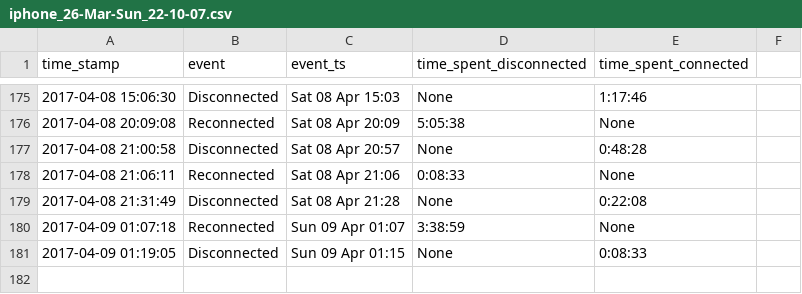
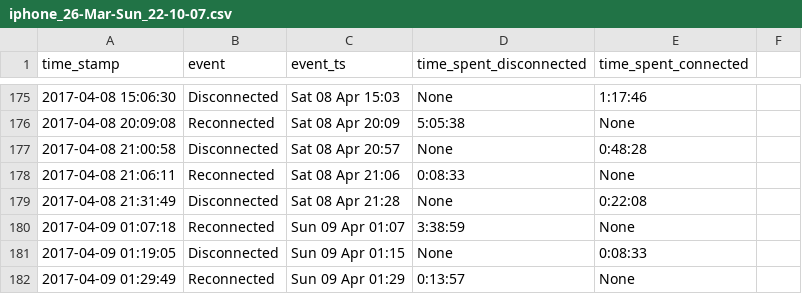
Before and after one commit to miggec/nmap-scan, a CSV file: csvs/iphone_26-Mar-Sun_22-10-07.csv, drawn as a sheet; only a part is shown, gaps mark what is left out; the diff names each change by its address in the sheet, - before the commit and + after, or states it on an @@ line.

Commit message:
autocommit @ Sun-09-Apr_01-29-49

```diff
--- a/csvs/iphone_26-Mar-Sun_22-10-07.csv
+++ b/csvs/iphone_26-Mar-Sun_22-10-07.csv
+row 182: 2017-04-09 01:29:49 | Reconnected | Sun 09 Apr 01:29 | 0:13:57 | None
```
